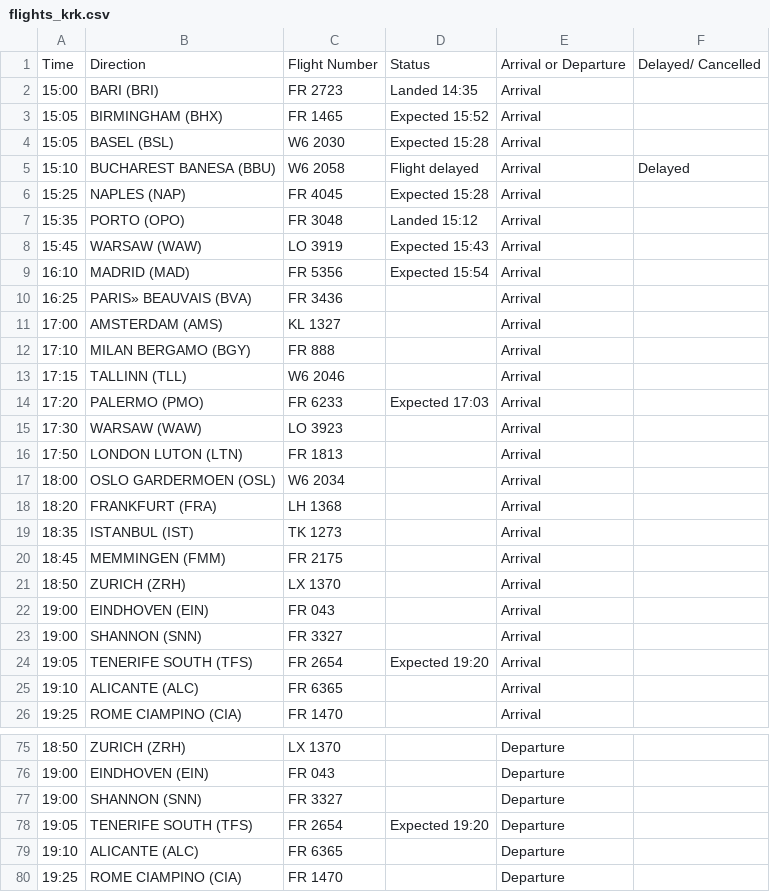
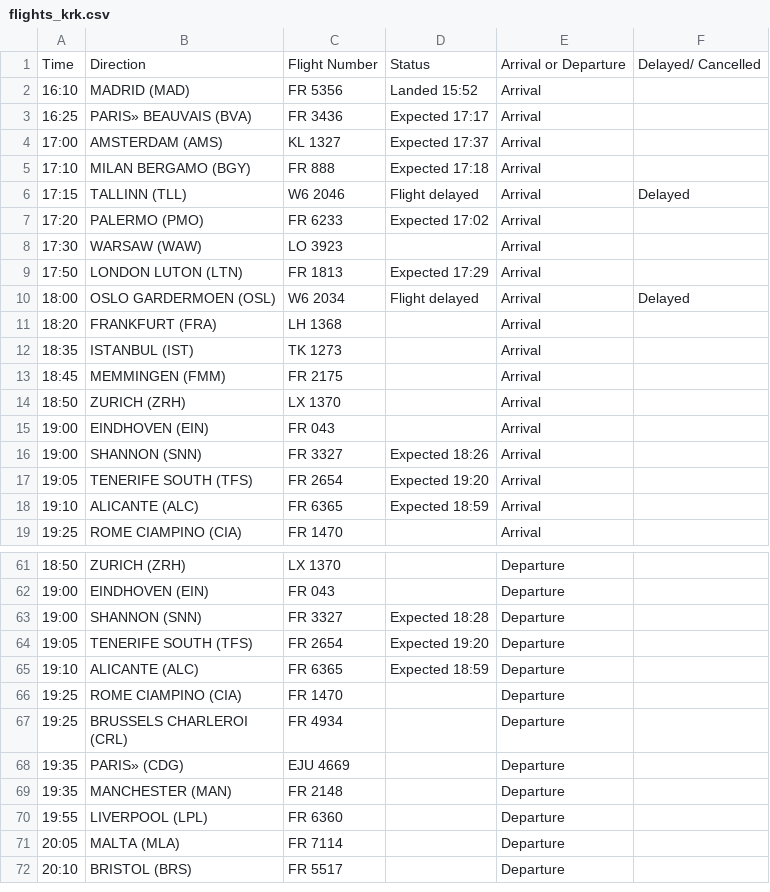
Before and after one commit to ljswierzawska/flights-krakow, a CSV file: flights_krk.csv, drawn as a sheet; only a part is shown, gaps mark what is left out; the shorter side is filled out with more unchanged rows; the diff covers the shown part only.

```diff
--- a/flights_krk.csv
+++ b/flights_krk.csv
@@ -1,18 +1,11 @@
 Time,Direction,Flight Number,Status,Arrival or Departure,Delayed/ Cancelled
-15:00,BARI (BRI),FR 2723,Landed 14:35,Arrival,
-15:05,BIRMINGHAM (BHX),FR 1465,Expected 15:52,Arrival,
-15:05,BASEL (BSL),W6 2030,Expected 15:28,Arrival,
-15:10,BUCHAREST BANESA (BBU),W6 2058,Flight delayed,Arrival,Delayed
-15:25,NAPLES (NAP),FR 4045,Expected 15:28,Arrival,
-15:35,PORTO (OPO),FR 3048,Landed 15:12,Arrival,
-15:45,WARSAW (WAW),LO 3919,Expected 15:43,Arrival,
-16:10,MADRID (MAD),FR 5356,Expected 15:54,Arrival,
-16:25,PARIS» BEAUVAIS (BVA),FR 3436,,Arrival,
-17:00,AMSTERDAM (AMS),KL 1327,,Arrival,
-17:10,MILAN BERGAMO (BGY),FR 888,,Arrival,
-17:15,TALLINN (TLL),W6 2046,,Arrival,
-17:20,PALERMO (PMO),FR 6233,Expected 17:03,Arrival,
+16:10,MADRID (MAD),FR 5356,Landed 15:52,Arrival,
+16:25,PARIS» BEAUVAIS (BVA),FR 3436,Expected 17:17,Arrival,
+17:00,AMSTERDAM (AMS),KL 1327,Expected 17:37,Arrival,
+17:10,MILAN BERGAMO (BGY),FR 888,Expected 17:18,Arrival,
+17:15,TALLINN (TLL),W6 2046,Flight delayed,Arrival,Delayed
+17:20,PALERMO (PMO),FR 6233,Expected 17:02,Arrival,
 17:30,WARSAW (WAW),LO 3923,,Arrival,
-17:50,LONDON LUTON (LTN),FR 1813,,Arrival,
-18:00,OSLO GARDERMOEN (OSL),W6 2034,,Arrival,
+17:50,LONDON LUTON (LTN),FR 1813,Expected 17:29,Arrival,
+18:00,OSLO GARDERMOEN (OSL),W6 2034,Flight delayed,Arrival,Delayed
 18:20,FRANKFURT (FRA),LH 1368,,Arrival,
@@ -22,5 +15,5 @@ Time,Direction,Flight Number,Status,Arrival or Departure,Delayed/ Cancelled
 19:00,EINDHOVEN (EIN),FR 043,,Arrival,
-19:00,SHANNON (SNN),FR 3327,,Arrival,
+19:00,SHANNON (SNN),FR 3327,Expected 18:26,Arrival,
 19:05,TENERIFE SOUTH (TFS),FR 2654,Expected 19:20,Arrival,
-19:10,ALICANTE (ALC),FR 6365,,Arrival,
+19:10,ALICANTE (ALC),FR 6365,Expected 18:59,Arrival,
 19:25,ROME CIAMPINO (CIA),FR 1470,,Arrival,
@@ -76,5 +62,5 @@ Time,Direction,Flight Number,Status,Arrival or Departure,Delayed/ Cancelled
 19:00,EINDHOVEN (EIN),FR 043,,Departure,
-19:00,SHANNON (SNN),FR 3327,,Departure,
+19:00,SHANNON (SNN),FR 3327,Expected 18:28,Departure,
 19:05,TENERIFE SOUTH (TFS),FR 2654,Expected 19:20,Departure,
-19:10,ALICANTE (ALC),FR 6365,,Departure,
+19:10,ALICANTE (ALC),FR 6365,Expected 18:59,Departure,
 19:25,ROME CIAMPINO (CIA),FR 1470,,Departure,
```
Also changed, not shown: 7 removed rows and 10 edited cells elsewhere in this file.
